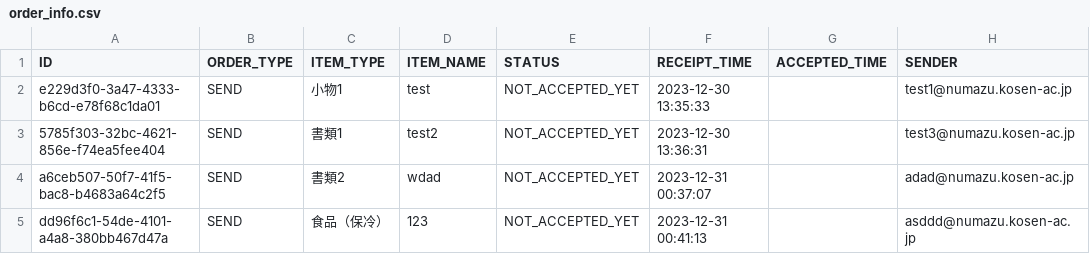
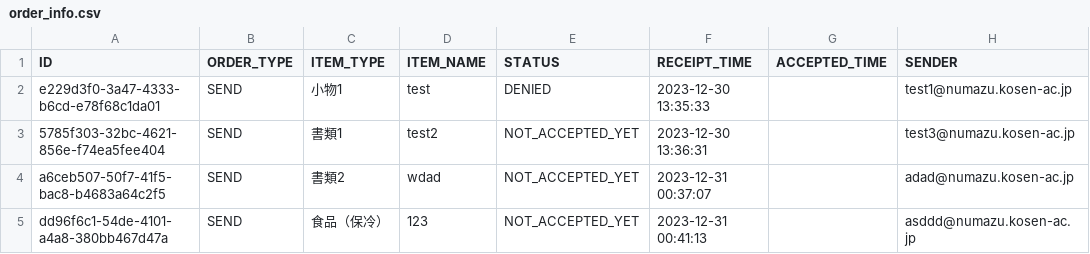
Before and after one commit to KaiManabe/mirs2302, a CSV file: raspi/order_info.csv, drawn as a sheet; only a part is shown; the diff names each change by its address in the sheet, - before the commit and + after, or states it on an @@ line.

```diff
--- a/raspi/order_info.csv
+++ b/raspi/order_info.csv
-E2 (STATUS): NOT_ACCEPTED_YET
+E2 (STATUS): DENIED
```
Also changed, not shown: 11 other files.
